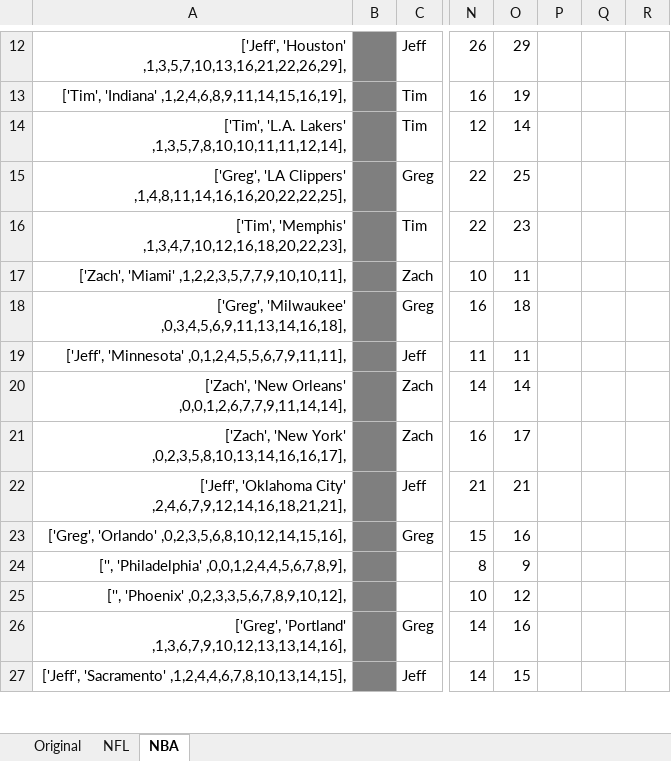
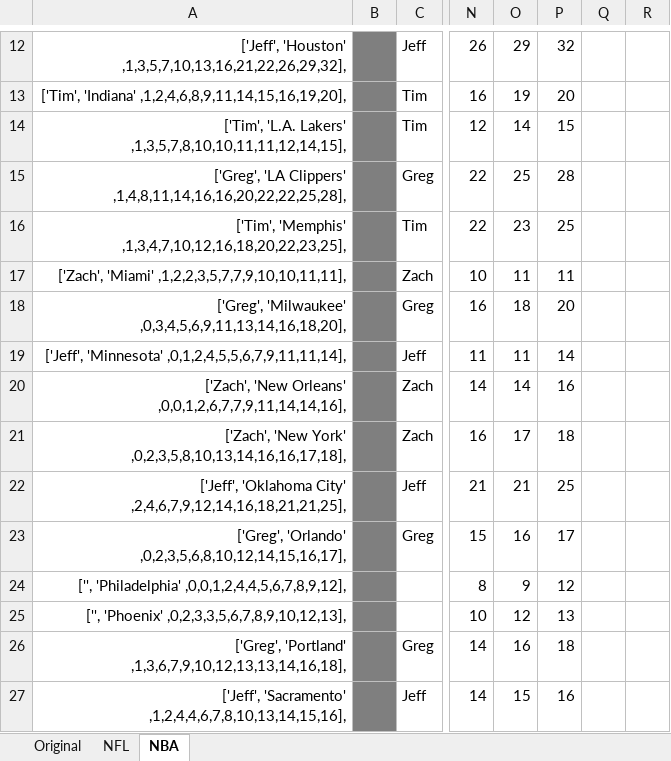
Before and after one commit to jeffmiller00/nfl_wins_league, an Excel workbook: NFL Wins.xlsx, sheet NBA, drawn as a sheet; only a part is shown, gaps mark what is left out; values as stored, in another font and other column widths than the file's, no borders; the diff covers the shown part only; the diff names each change by its address in the sheet, - before the commit and + after, or states it on an @@ line.

```diff
--- a/NFL Wins.xlsx (sheet NBA)
+++ b/NFL Wins.xlsx (sheet NBA)
-A12: ['Jeff', 'Houston' ,1,3,5,7,10,13,16,21,22,26,29],
+A12: ['Jeff', 'Houston' ,1,3,5,7,10,13,16,21,22,26,29,32],
-P12: (empty)
+P12: 32
-A13: ['Tim', 'Indiana' ,1,2,4,6,8,9,11,14,15,16,19],
+A13: ['Tim', 'Indiana' ,1,2,4,6,8,9,11,14,15,16,19,20],
-P13: (empty)
+P13: 20
-A14: …'L.A. Lakers' ,1,3,5,7,8,10,10,11,11,12,14],
+A14: …'L.A. Lakers' ,1,3,5,7,8,10,10,11,11,12,14,15],
-P14: (empty)
+P14: 15
-A15: …'LA Clippers' ,1,4,8,11,14,16,16,20,22,22,25],
+A15: …'LA Clippers' ,1,4,8,11,14,16,16,20,22,22,25,28],
-P15: (empty)
+P15: 28
-A16: ['Tim', 'Memphis' ,1,3,4,7,10,12,16,18,20,22,23],
+A16: ['Tim', 'Memphis' ,1,3,4,7,10,12,16,18,20,22,23,25],
-P16: (empty)
+P16: 25
-A17: ['Zach', 'Miami' ,1,2,2,3,5,7,7,9,10,10,11],
+A17: ['Zach', 'Miami' ,1,2,2,3,5,7,7,9,10,10,11,11],
-P17: (empty)
+P17: 11
-A18: ['Greg', 'Milwaukee' ,0,3,4,5,6,9,11,13,14,16,18],
+A18: ['Greg', 'Milwaukee' ,0,3,4,5,6,9,11,13,14,16,18,20],
-P18: (empty)
+P18: 20
-A19: ['Jeff', 'Minnesota' ,0,1,2,4,5,5,6,7,9,11,11],
+A19: ['Jeff', 'Minnesota' ,0,1,2,4,5,5,6,7,9,11,11,14],
-P19: (empty)
+P19: 14
-A20: …'New Orleans' ,0,0,1,2,6,7,7,9,11,14,14],
+A20: …'New Orleans' ,0,0,1,2,6,7,7,9,11,14,14,16],
-P20: (empty)
+P20: 16
-A21: …'New York' ,0,2,3,5,8,10,13,14,16,16,17],
+A21: …'New York' ,0,2,3,5,8,10,13,14,16,16,17,18],
-P21: (empty)
+P21: 18
-A22: …'Oklahoma City' ,2,4,6,7,9,12,14,16,18,21,21],
+A22: …'Oklahoma City' ,2,4,6,7,9,12,14,16,18,21,21,25],
-P22: (empty)
+P22: 25
-A23: ['Greg', 'Orlando' ,0,2,3,5,6,8,10,12,14,15,16],
+A23: ['Greg', 'Orlando' ,0,2,3,5,6,8,10,12,14,15,16,17],
-P23: (empty)
+P23: 17
-A24: ['', 'Philadelphia' ,0,0,1,2,4,4,5,6,7,8,9],
+A24: ['', 'Philadelphia' ,0,0,1,2,4,4,5,6,7,8,9,12],
-P24: (empty)
+P24: 12
-A25: ['', 'Phoenix' ,0,2,3,3,5,6,7,8,9,10,12],
+A25: ['', 'Phoenix' ,0,2,3,3,5,6,7,8,9,10,12,13],
-P25: (empty)
+P25: 13
-A26: ['Greg', 'Portland' ,1,3,6,7,9,10,12,13,13,14,16],
+A26: ['Greg', 'Portland' ,1,3,6,7,9,10,12,13,13,14,16,18],
-P26: (empty)
+P26: 18
-A27: ['Jeff', 'Sacramento' ,1,2,4,4,6,7,8,10,13,14,15],
+A27: ['Jeff', 'Sacramento' ,1,2,4,4,6,7,8,10,13,14,15,16],
-P27: (empty)
+P27: 16
```
Also changed, not shown: 44 edited cells elsewhere in this sheet, sheet NFL, 2 other files.
